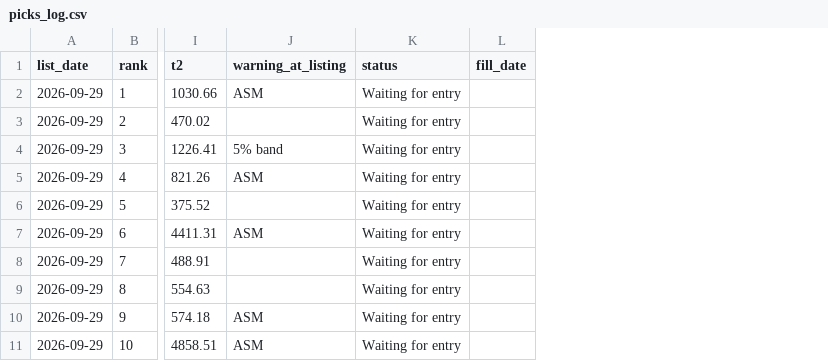
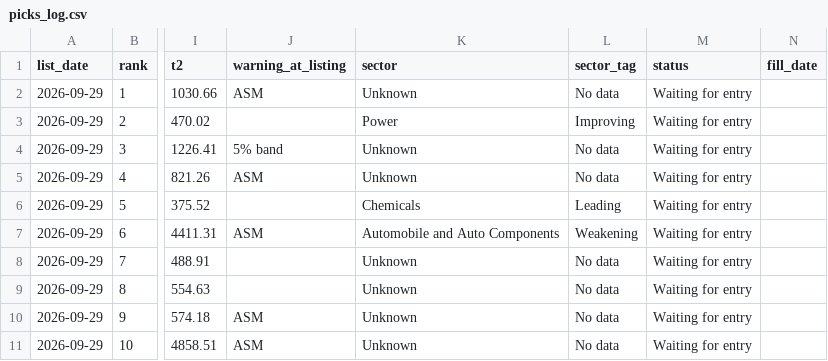
Before and after one commit to Parth1501/nse-swing-data, a CSV file: data/picks_log.csv, drawn as a sheet; only a part is shown, gaps mark what is left out; the diff names each change by its address in the sheet, - before the commit and + after, or states it on an @@ line.

```diff
--- a/data/picks_log.csv
+++ b/data/picks_log.csv
+column K (sector), rows 2-11: Unknown | Power | Unknown | Unknown | Chemicals | Automobile and Auto Components | Unknown | Unknown | Unknown | Unknown
+column L (sector_tag), rows 2-11: No data | Improving | No data | No data | Leading | Weakening | No data | No data | No data | No data
```
Also changed, not shown: 2 other files.
